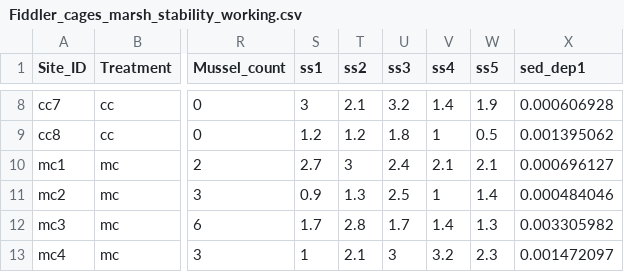
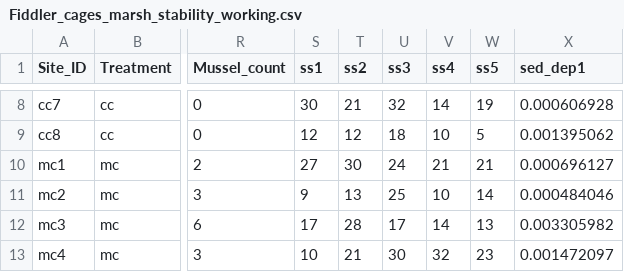
Before and after one commit to elizabethaoliver/MSCi_669_hw1_Oliver, a CSV file: Fiddler_cages_marsh_stability_working.csv, drawn as a sheet; only a part is shown, gaps mark what is left out; the diff covers the shown part only; the diff names each change by its address in the sheet, - before the commit and + after, or states it on an @@ line.

```diff
--- a/Fiddler_cages_marsh_stability_working.csv
+++ b/Fiddler_cages_marsh_stability_working.csv
-S8 (ss1): 3
+S8 (ss1): 30
-T8 (ss2): 2.1
+T8 (ss2): 21
-U8 (ss3): 3.2
+U8 (ss3): 32
-V8 (ss4): 1.4
+V8 (ss4): 14
-W8 (ss5): 1.9
+W8 (ss5): 19
-S9 (ss1): 1.2
+S9 (ss1): 12
-T9 (ss2): 1.2
+T9 (ss2): 12
-U9 (ss3): 1.8
+U9 (ss3): 18
-V9 (ss4): 1
+V9 (ss4): 10
-W9 (ss5): 0.5
+W9 (ss5): 5
-S10 (ss1): 2.7
+S10 (ss1): 27
-T10 (ss2): 3
+T10 (ss2): 30
-U10 (ss3): 2.4
+U10 (ss3): 24
-V10 (ss4): 2.1
+V10 (ss4): 21
-W10 (ss5): 2.1
+W10 (ss5): 21
-S11 (ss1): 0.9
+S11 (ss1): 9
-T11 (ss2): 1.3
+T11 (ss2): 13
-U11 (ss3): 2.5
+U11 (ss3): 25
-V11 (ss4): 1
+V11 (ss4): 10
-W11 (ss5): 1.4
+W11 (ss5): 14
-S12 (ss1): 1.7
+S12 (ss1): 17
-T12 (ss2): 2.8
+T12 (ss2): 28
-U12 (ss3): 1.7
+U12 (ss3): 17
-V12 (ss4): 1.4
+V12 (ss4): 14
-W12 (ss5): 1.3
+W12 (ss5): 13
-S13 (ss1): 1
+S13 (ss1): 10
-T13 (ss2): 2.1
+T13 (ss2): 21
-U13 (ss3): 3
+U13 (ss3): 30
-V13 (ss4): 3.2
+V13 (ss4): 32
-W13 (ss5): 2.3
+W13 (ss5): 23
```
Also changed, not shown: 170 edited cells elsewhere in this file, 22 other files.
